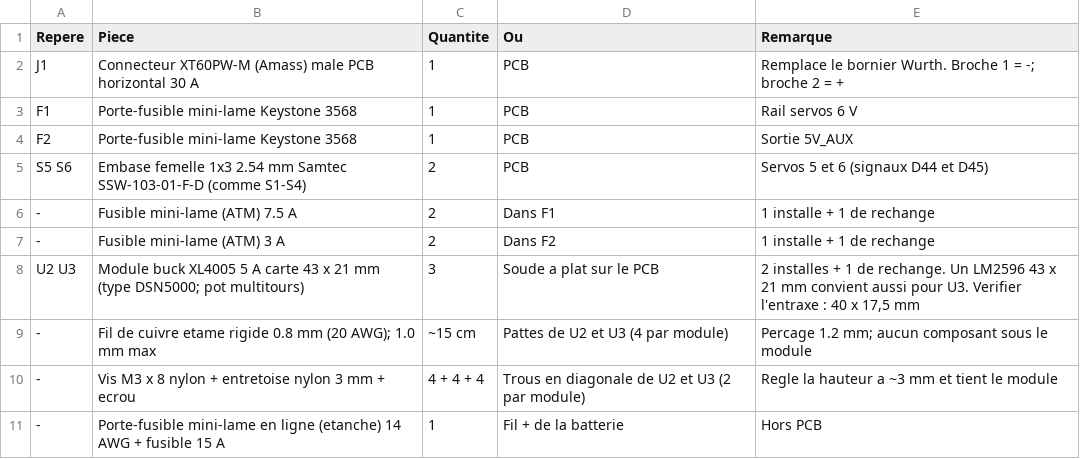
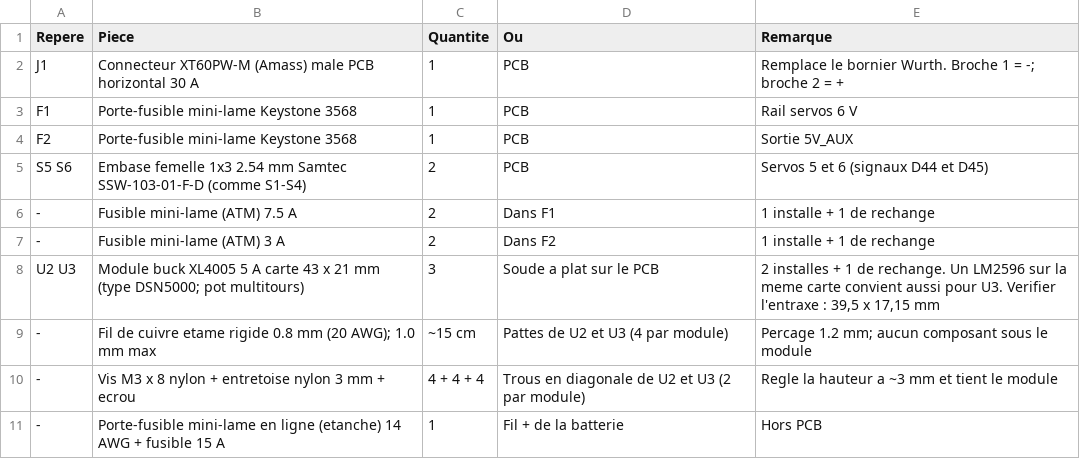
Before and after one commit to losientowilson67/PCBRooting, a CSV file: Shield Arduino Mega 2025/MachineJDG2025_Shield_v1.1_Protection/Pieces_a_souder_main.csv, drawn as a sheet.

```diff
--- a/Shield Arduino Mega 2025/MachineJDG2025_Shield_v1.1_Protection/Pieces_a_souder_main.csv
+++ b/Shield Arduino Mega 2025/MachineJDG2025_Shield_v1.1_Protection/Pieces_a_souder_main.csv
@@ -7,3 +7,3 @@ S5 S6,Embase femelle 1x3 2.54 mm Samtec SSW-103-01-F-D (comme S1-S4),2,PCB,Servo
 -,Fusible mini-lame (ATM) 3 A,2,Dans F2,1 installe + 1 de rechange
-U2 U3,Module buck XL4005 5 A carte 43 x 21 mm (type DSN5000; pot multitours),3,Soude a plat sur le PCB,"2 installes + 1 de rechange. Un LM2596 43 x 21 mm convient aussi pour U3. Verifier l'entraxe : 40 x 17,5 mm"
+U2 U3,Module buck XL4005 5 A carte 43 x 21 mm (type DSN5000; pot multitours),3,Soude a plat sur le PCB,"2 installes + 1 de rechange. Un LM2596 sur la meme carte convient aussi pour U3. Verifier l'entraxe : 39,5 x 17,15 mm"
 -,Fil de cuivre etame rigide 0.8 mm (20 AWG); 1.0 mm max,~15 cm,Pattes de U2 et U3 (4 par module),Percage 1.2 mm; aucun composant sous le module
```
